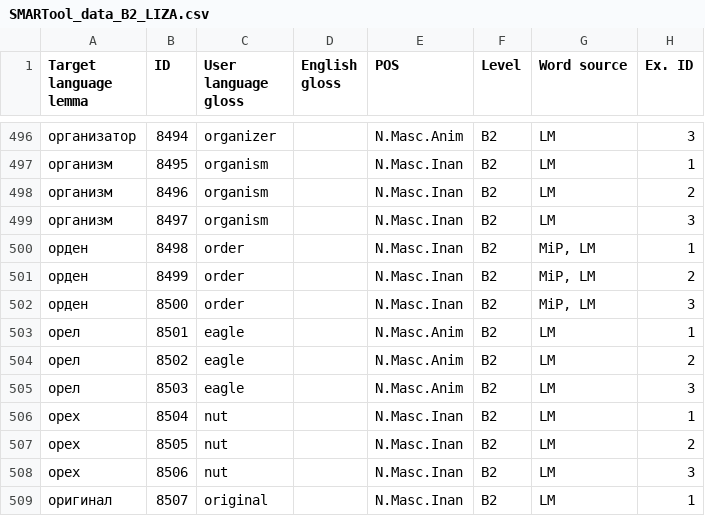
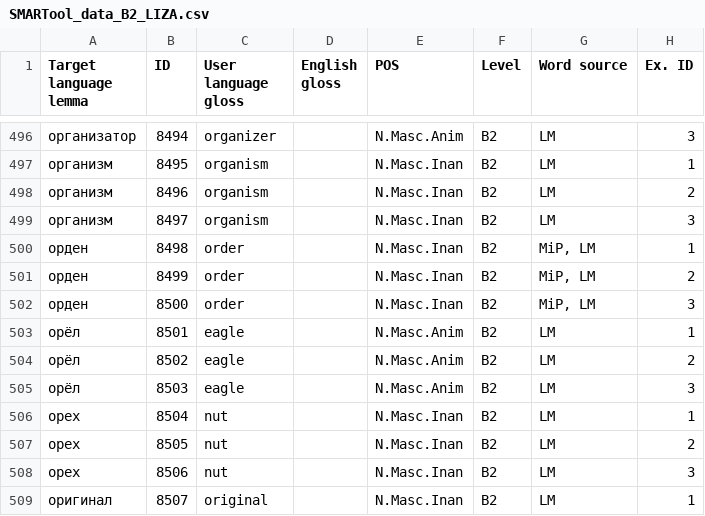
Before and after one commit to ddashon/data-rus-eng, a CSV file: SMARTool_data_B2_LIZA.csv, drawn as a sheet; only a part is shown, gaps mark what is left out; the diff names each change by its address in the sheet, - before the commit and + after, or states it on an @@ line.

Commit message:
Update SMARTool_data_B2_LIZA.csv
edit lines 503-505 (ё: орёл)

```diff
--- a/SMARTool_data_B2_LIZA.csv
+++ b/SMARTool_data_B2_LIZA.csv
-A503:A505 (Target language lemma): орел
+A503:A505 (Target language lemma): орёл
```
